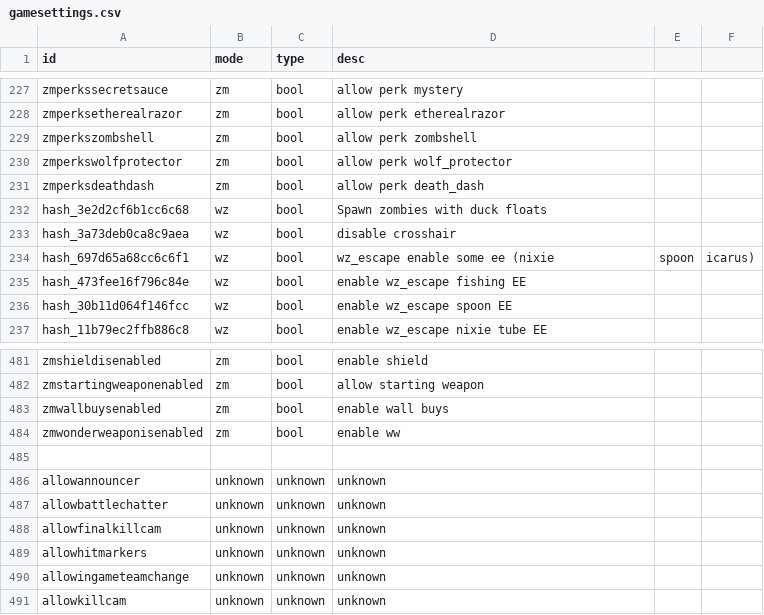
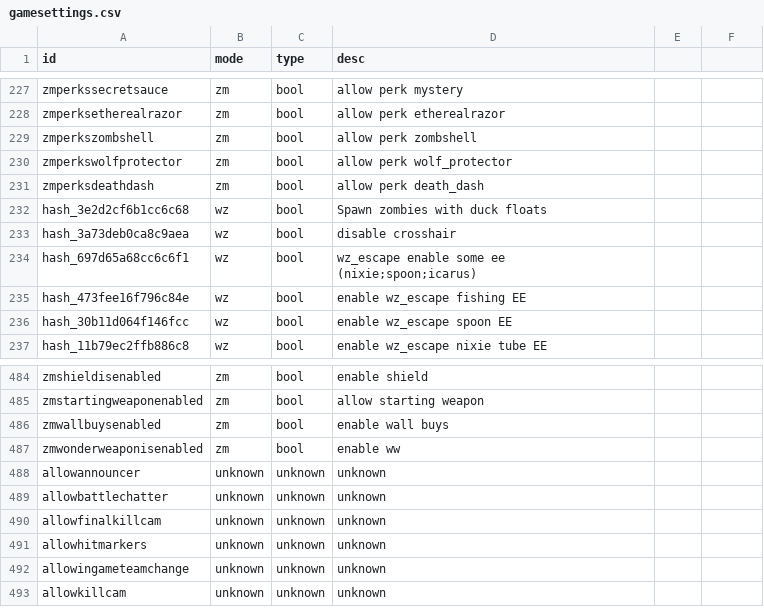
Before and after one commit to ate47/t8-atian-menu, a CSV file: notes/gamesettings.csv, drawn as a sheet; only a part is shown, gaps mark what is left out; the diff covers the shown part only.

```diff
--- a/notes/gamesettings.csv
+++ b/notes/gamesettings.csv
@@ -233,3 +233,3 @@ hash_3e2d2cf6b1cc6c68,wz,bool,Spawn zombies with duck floats
 hash_3a73deb0ca8c9aea,wz,bool,disable crosshair
-hash_697d65a68cc6c6f1,wz,bool,wz_escape enable some ee (nixie, spoon, icarus)
+hash_697d65a68cc6c6f1,wz,bool,wz_escape enable some ee (nixie;spoon;icarus)
 hash_473fee16f796c84e,wz,bool,enable wz_escape fishing EE
@@ -484,3 +487,2 @@ zmwallbuysenabled,zm,bool,enable wall buys
 zmwonderweaponisenabled,zm,bool,enable ww
-
 allowannouncer,unknown,unknown,unknown
```
Also changed, not shown: 3 added rows and 3 removed rows elsewhere in this file, notes/dvars.csv, 16 other files.
